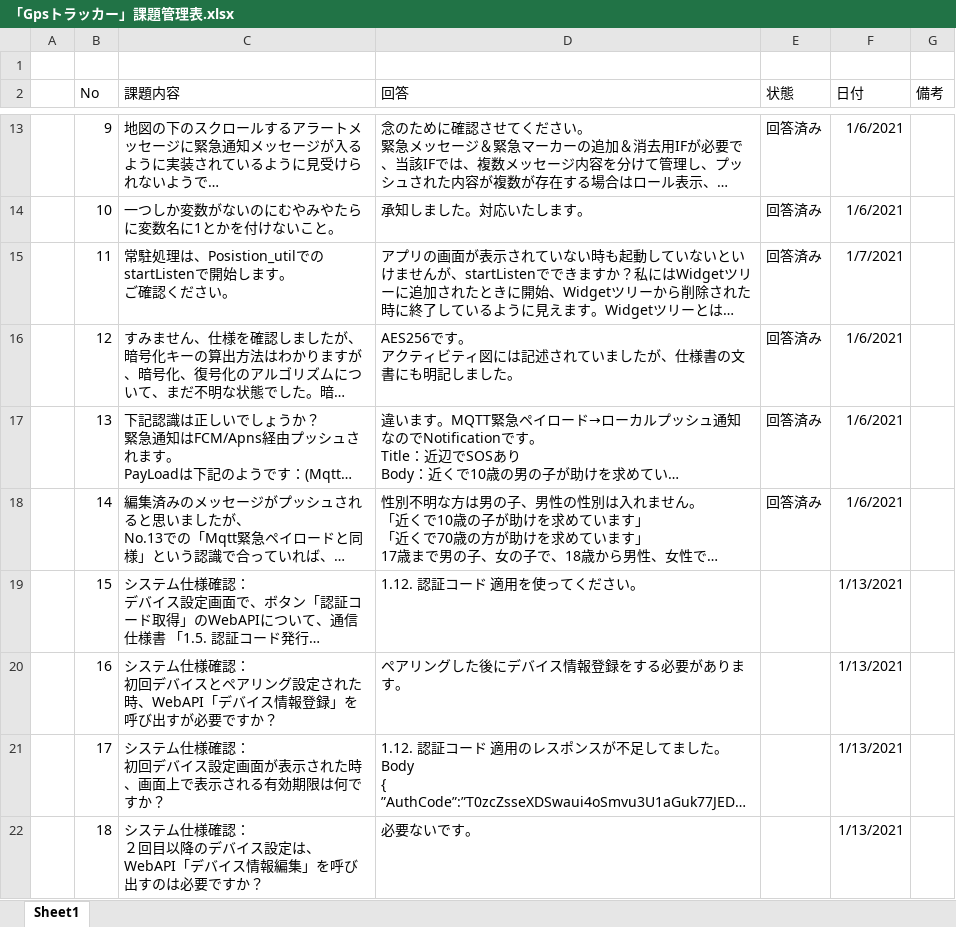
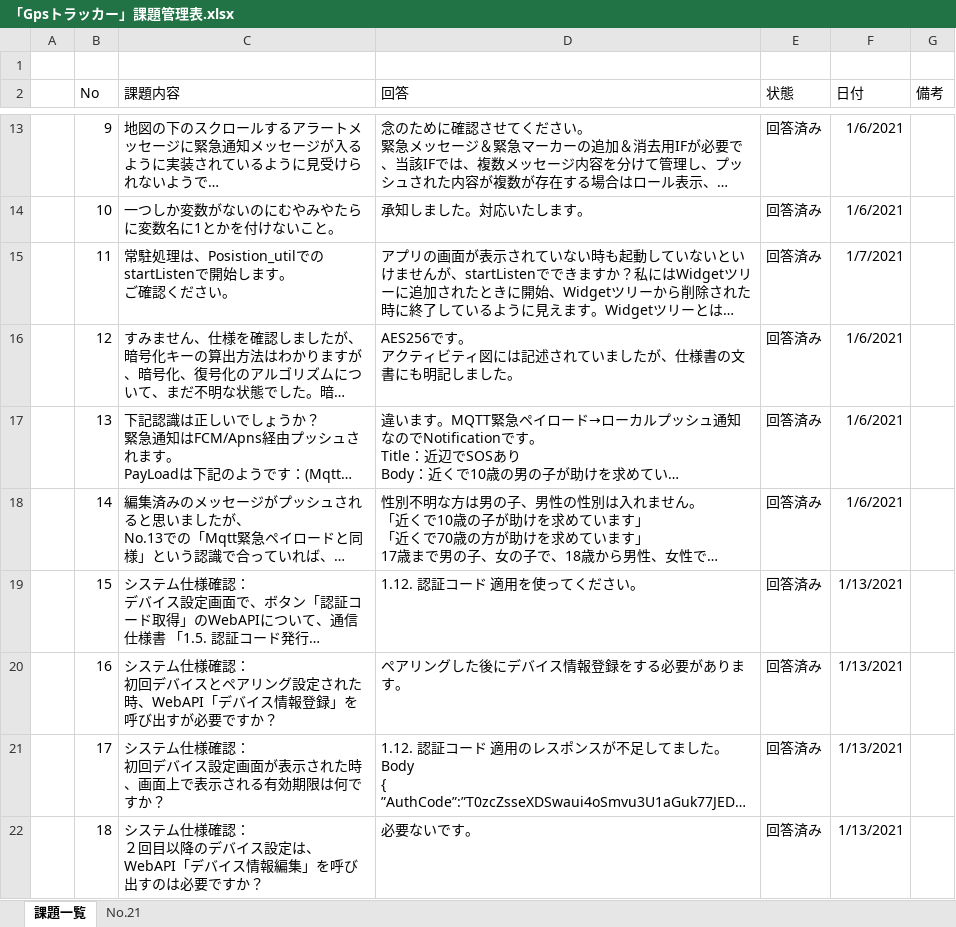
Before and after one commit to giangdolqa/GpsTrackerContactApp, an Excel workbook: 「Gpsトラッカー」課題管理表.xlsx, sheet 課題一覧, drawn as a sheet; only a part is shown, gaps mark what is left out; long unchanged cells end in …; values as stored, in another font and other column widths than the file's, no borders; table styles not drawn; the diff covers the shown part only; the diff names each change by its address in the sheet, - before the commit and + after, or states it on an @@ line.

```diff
--- a/「Gpsトラッカー」課題管理表.xlsx (sheet 課題一覧)
+++ b/「Gpsトラッカー」課題管理表.xlsx (sheet 課題一覧)
-sheet tab: Sheet1
+sheet tab: 課題一覧
+sheet tab: No.21
-E19:E22 (状態): (empty)
+E19:E22 (状態): 回答済み
```
Also changed, not shown: 1 added row and 2 edited cells elsewhere in this sheet, charts or pictures.
